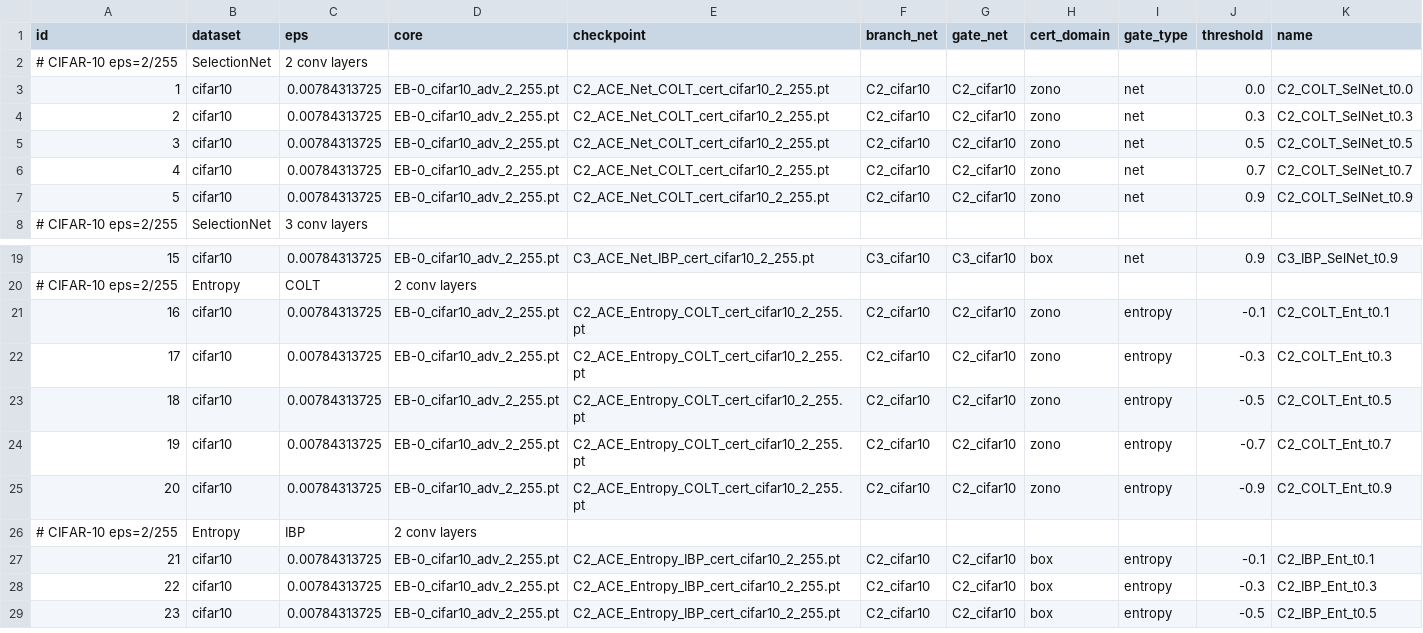
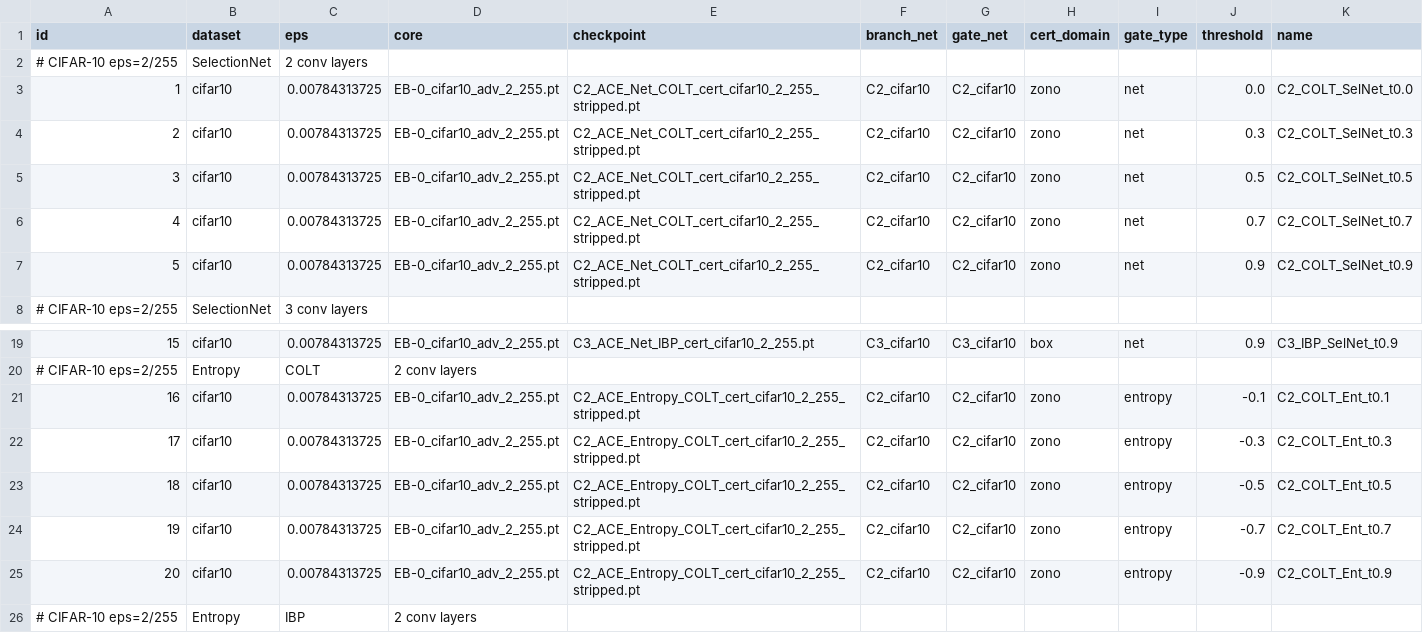
Before and after one commit to SandhiU/reevaluating-ace, a CSV file: scripts/experiments.csv, drawn as a sheet; only a part is shown, gaps mark what is left out; the shorter side is filled out with more unchanged rows.

Commit message:
Add cert-net training scripts (train_cert_net) and TF32 A/B test artifacts

```diff
--- a/scripts/experiments.csv
+++ b/scripts/experiments.csv
@@ -2,7 +2,7 @@ id,dataset,eps,core,checkpoint,branch_net,gate_net,cert_domain,gate_type,thresho
 # CIFAR-10 eps=2/255, SelectionNet, 2 conv layers
-1,cifar10,0.00784313725,EB-0_cifar10_adv_2_255.pt,C2_ACE_Net_COLT_cert_cifar10_2_255.pt,C2_cifar10,C2_cifar10,zono,net,0.0,C2_COLT_SelNet_t0.0
-2,cifar10,0.00784313725,EB-0_cifar10_adv_2_255.pt,C2_ACE_Net_COLT_cert_cifar10_2_255.pt,C2_cifar10,C2_cifar10,zono,net,0.3,C2_COLT_SelNet_t0.3
-3,cifar10,0.00784313725,EB-0_cifar10_adv_2_255.pt,C2_ACE_Net_COLT_cert_cifar10_2_255.pt,C2_cifar10,C2_cifar10,zono,net,0.5,C2_COLT_SelNet_t0.5
-4,cifar10,0.00784313725,EB-0_cifar10_adv_2_255.pt,C2_ACE_Net_COLT_cert_cifar10_2_255.pt,C2_cifar10,C2_cifar10,zono,net,0.7,C2_COLT_SelNet_t0.7
-5,cifar10,0.00784313725,EB-0_cifar10_adv_2_255.pt,C2_ACE_Net_COLT_cert_cifar10_2_255.pt,C2_cifar10,C2_cifar10,zono,net,0.9,C2_COLT_SelNet_t0.9
+1,cifar10,0.00784313725,EB-0_cifar10_adv_2_255.pt,C2_ACE_Net_COLT_cert_cifar10_2_255_stripped.pt,C2_cifar10,C2_cifar10,zono,net,0.0,C2_COLT_SelNet_t0.0
+2,cifar10,0.00784313725,EB-0_cifar10_adv_2_255.pt,C2_ACE_Net_COLT_cert_cifar10_2_255_stripped.pt,C2_cifar10,C2_cifar10,zono,net,0.3,C2_COLT_SelNet_t0.3
+3,cifar10,0.00784313725,EB-0_cifar10_adv_2_255.pt,C2_ACE_Net_COLT_cert_cifar10_2_255_stripped.pt,C2_cifar10,C2_cifar10,zono,net,0.5,C2_COLT_SelNet_t0.5
+4,cifar10,0.00784313725,EB-0_cifar10_adv_2_255.pt,C2_ACE_Net_COLT_cert_cifar10_2_255_stripped.pt,C2_cifar10,C2_cifar10,zono,net,0.7,C2_COLT_SelNet_t0.7
+5,cifar10,0.00784313725,EB-0_cifar10_adv_2_255.pt,C2_ACE_Net_COLT_cert_cifar10_2_255_stripped.pt,C2_cifar10,C2_cifar10,zono,net,0.9,C2_COLT_SelNet_t0.9
 # CIFAR-10 eps=2/255, SelectionNet, 3 conv layers
@@ -20,7 +20,7 @@ id,dataset,eps,core,checkpoint,branch_net,gate_net,cert_domain,gate_type,thresho
 # CIFAR-10 eps=2/255, Entropy, COLT, 2 conv layers
-16,cifar10,0.00784313725,EB-0_cifar10_adv_2_255.pt,C2_ACE_Entropy_COLT_cert_cifar10_2_255.pt,C2_cifar10,C2_cifar10,zono,entropy,-0.1,C2_COLT_Ent_t0.1
-17,cifar10,0.00784313725,EB-0_cifar10_adv_2_255.pt,C2_ACE_Entropy_COLT_cert_cifar10_2_255.pt,C2_cifar10,C2_cifar10,zono,entropy,-0.3,C2_COLT_Ent_t0.3
-18,cifar10,0.00784313725,EB-0_cifar10_adv_2_255.pt,C2_ACE_Entropy_COLT_cert_cifar10_2_255.pt,C2_cifar10,C2_cifar10,zono,entropy,-0.5,C2_COLT_Ent_t0.5
-19,cifar10,0.00784313725,EB-0_cifar10_adv_2_255.pt,C2_ACE_Entropy_COLT_cert_cifar10_2_255.pt,C2_cifar10,C2_cifar10,zono,entropy,-0.7,C2_COLT_Ent_t0.7
-20,cifar10,0.00784313725,EB-0_cifar10_adv_2_255.pt,C2_ACE_Entropy_COLT_cert_cifar10_2_255.pt,C2_cifar10,C2_cifar10,zono,entropy,-0.9,C2_COLT_Ent_t0.9
+16,cifar10,0.00784313725,EB-0_cifar10_adv_2_255.pt,C2_ACE_Entropy_COLT_cert_cifar10_2_255_stripped.pt,C2_cifar10,C2_cifar10,zono,entropy,-0.1,C2_COLT_Ent_t0.1
+17,cifar10,0.00784313725,EB-0_cifar10_adv_2_255.pt,C2_ACE_Entropy_COLT_cert_cifar10_2_255_stripped.pt,C2_cifar10,C2_cifar10,zono,entropy,-0.3,C2_COLT_Ent_t0.3
+18,cifar10,0.00784313725,EB-0_cifar10_adv_2_255.pt,C2_ACE_Entropy_COLT_cert_cifar10_2_255_stripped.pt,C2_cifar10,C2_cifar10,zono,entropy,-0.5,C2_COLT_Ent_t0.5
+19,cifar10,0.00784313725,EB-0_cifar10_adv_2_255.pt,C2_ACE_Entropy_COLT_cert_cifar10_2_255_stripped.pt,C2_cifar10,C2_cifar10,zono,entropy,-0.7,C2_COLT_Ent_t0.7
+20,cifar10,0.00784313725,EB-0_cifar10_adv_2_255.pt,C2_ACE_Entropy_COLT_cert_cifar10_2_255_stripped.pt,C2_cifar10,C2_cifar10,zono,entropy,-0.9,C2_COLT_Ent_t0.9
 # CIFAR-10 eps=2/255, Entropy, IBP, 2 conv layers
```
Also changed, not shown: 5 other files.
